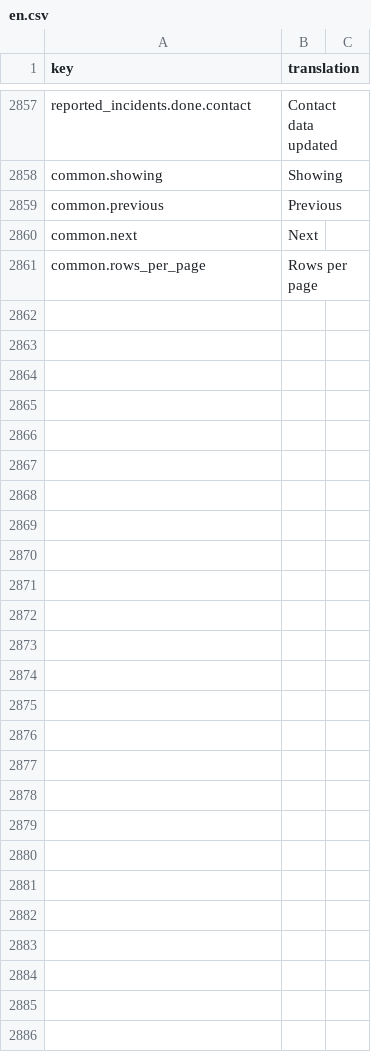
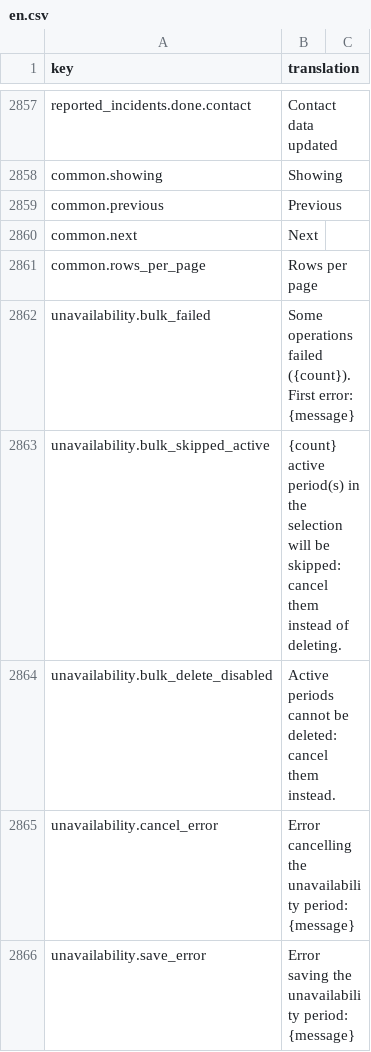
Before and after one commit to IgnacioFernandezSoriano/ONEMS, a CSV file: public/locales/en.csv, drawn as a sheet; only a part is shown, gaps mark what is left out.

```diff
--- a/public/locales/en.csv
+++ b/public/locales/en.csv
@@ -2861 +2861,6 @@ common.next,Next
 common.rows_per_page,Rows per page
+unavailability.bulk_failed,Some operations failed ({count}). First error: {message}
+unavailability.bulk_skipped_active,{count} active period(s) in the selection will be skipped: cancel them instead of deleting.
+unavailability.bulk_delete_disabled,Active periods cannot be deleted: cancel them instead.
+unavailability.cancel_error,Error cancelling the unavailability period: {message}
+unavailability.save_error,Error saving the unavailability period: {message}
```
Also changed, not shown: public/locales/ar.csv, public/locales/es.csv, 2 other files.
